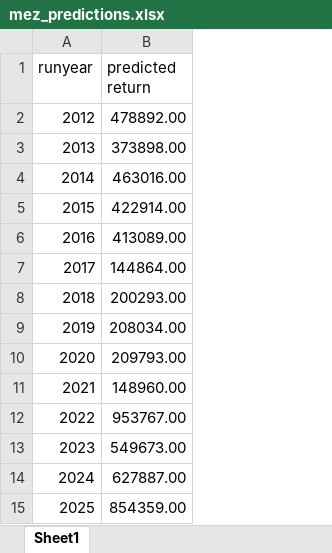
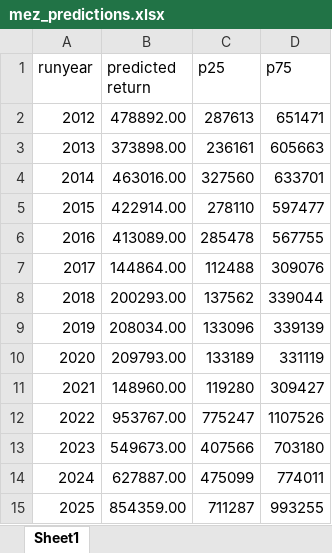
Before and after one commit to Coastland-Research/nass-data-summaries, an Excel workbook: data/mez_predictions.xlsx, sheet Sheet1, drawn as a sheet; values as stored, in another font and other column widths than the file's, no borders; table styles not drawn; the diff names each change by its address in the sheet, - before the commit and + after, or states it on an @@ line.

Commit message:
Plot Meziadin total return by year and sibling reg point forecast with 25/75th percentile error bars

```diff
--- a/data/mez_predictions.xlsx (sheet Sheet1)
+++ b/data/mez_predictions.xlsx (sheet Sheet1)
+column C (p25), rows 2-15: 287613 | 236161 | 327560 | 278110 | 285478 | 112488 | 137562 | 133096 | 133189 | 119280 | 775247 | 407566 | 475099 | 711287
+column D (p75), rows 2-15: 651471 | 605663 | 633701 | 597477 | 567755 | 309076 | 339044 | 339139 | 331119 | 309427 | 1107526 | 703180 | 774011 | 993255
```
Also changed, not shown: 2 other files.
